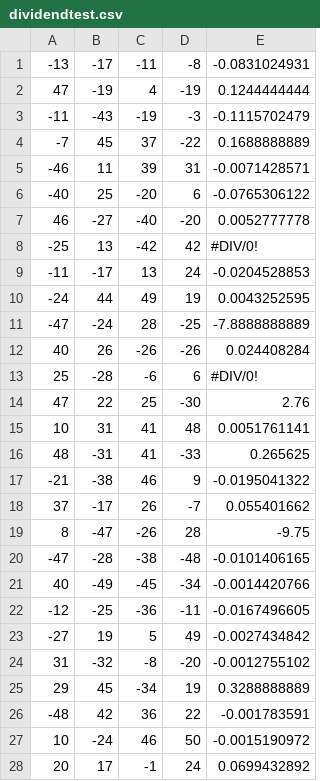
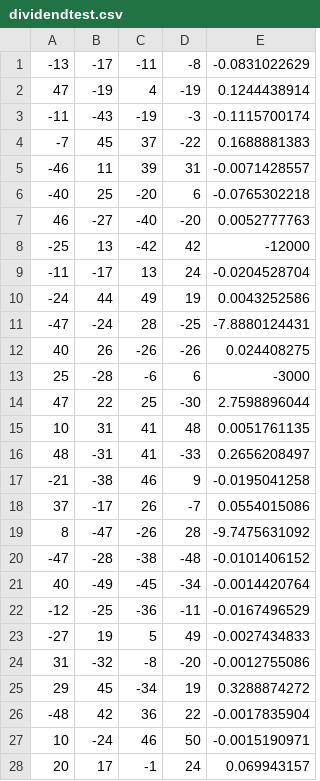
Before and after one commit to jrfarah/apollo, a CSV file: training_sets/dividendtest.csv, drawn as a sheet; only a part is shown; the diff covers the shown part only.

```diff
--- a/training_sets/dividendtest.csv
+++ b/training_sets/dividendtest.csv
@@ -1,28 +1,28 @@
--13,-17,-11,-8,-0.0831024931
-47,-19,4,-19,0.1244444444
--11,-43,-19,-3,-0.1115702479
--7,45,37,-22,0.1688888889
--46,11,39,31,-0.0071428571
--40,25,-20,6,-0.0765306122
-46,-27,-40,-20,0.0052777778
--25,13,-42,42,#DIV/0!
--11,-17,13,24,-0.0204528853
--24,44,49,19,0.0043252595
--47,-24,28,-25,-7.8888888889
-40,26,-26,-26,0.024408284
-25,-28,-6,6,#DIV/0!
-47,22,25,-30,2.76
-10,31,41,48,0.0051761141
-48,-31,41,-33,0.265625
--21,-38,46,9,-0.0195041322
-37,-17,26,-7,0.055401662
-8,-47,-26,28,-9.75
--47,-28,-38,-48,-0.0101406165
-40,-49,-45,-34,-0.0014420766
--12,-25,-36,-11,-0.0167496605
--27,19,5,49,-0.0027434842
-31,-32,-8,-20,-0.0012755102
-29,45,-34,19,0.3288888889
--48,42,36,22,-0.001783591
-10,-24,46,50,-0.0015190972
-20,17,-1,24,0.0699432892
+-13,-17,-11,-8,-0.0831022629
+47,-19,4,-19,0.1244438914
+-11,-43,-19,-3,-0.1115700174
+-7,45,37,-22,0.1688881383
+-46,11,39,31,-0.0071428557
+-40,25,-20,6,-0.0765302218
+46,-27,-40,-20,0.0052777763
+-25,13,-42,42,-12000
+-11,-17,13,24,-0.0204528704
+-24,44,49,19,0.0043252586
+-47,-24,28,-25,-7.8880124431
+40,26,-26,-26,0.024408275
+25,-28,-6,6,-3000
+47,22,25,-30,2.7598896044
+10,31,41,48,0.0051761135
+48,-31,41,-33,0.2656208497
+-21,-38,46,9,-0.0195041258
+37,-17,26,-7,0.0554015086
+8,-47,-26,28,-9.7475631092
+-47,-28,-38,-48,-0.0101406152
+40,-49,-45,-34,-0.0014420764
+-12,-25,-36,-11,-0.0167496529
+-27,19,5,49,-0.0027434833
+31,-32,-8,-20,-0.0012755086
+29,45,-34,19,0.3288874272
+-48,42,36,22,-0.0017835904
+10,-24,46,50,-0.0015190971
+20,17,-1,24,0.069943157
```
Also changed, not shown: 121 edited cells elsewhere in this file, 6 other files.
